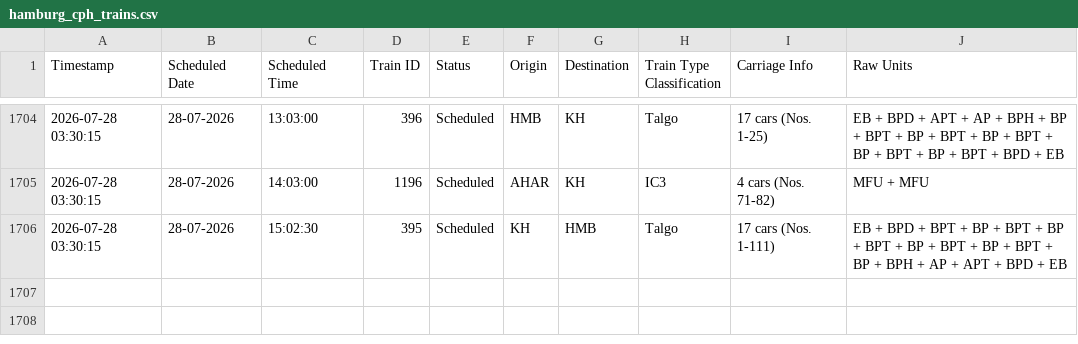
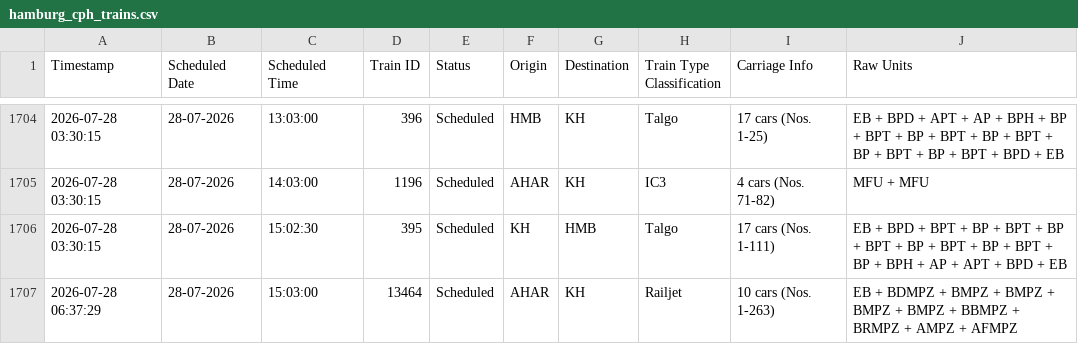
Before and after one commit to lucasvduin/talgo-tracker, a CSV file: hamburg_cph_trains.csv, drawn as a sheet; only a part is shown, gaps mark what is left out.

```diff
--- a/hamburg_cph_trains.csv
+++ b/hamburg_cph_trains.csv
@@ -1706 +1706,2 @@
 2026-07-28 03:30:15;28-07-2026;15:02:30;395;Scheduled;KH;HMB;Talgo;17 cars (Nos. 1-111);EB + BPD + BPT + BP + BPT + BP + BPT + BP + BPT + BP + BPT + BP + BPH + AP + APT + BPD + EB
+2026-07-28 06:37:29;28-07-2026;15:03:00;13464;Scheduled;AHAR;KH;Railjet;10 cars (Nos. 1-263);EB + BDMPZ + BMPZ + BMPZ + BMPZ + BMPZ + BBMPZ + BRMPZ + AMPZ + AFMPZ
```
Also changed, not shown: 1 other file.
